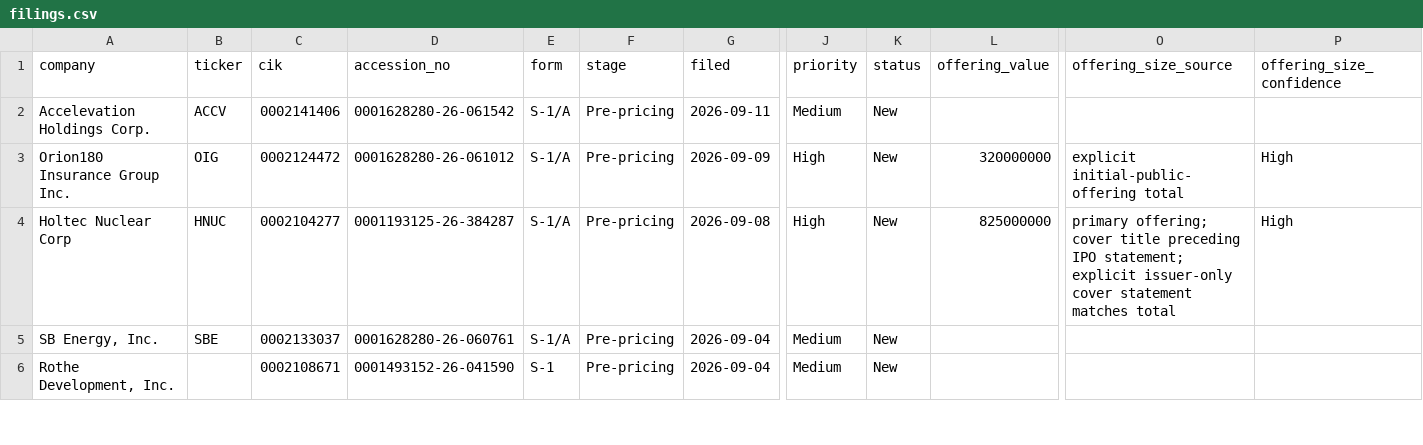
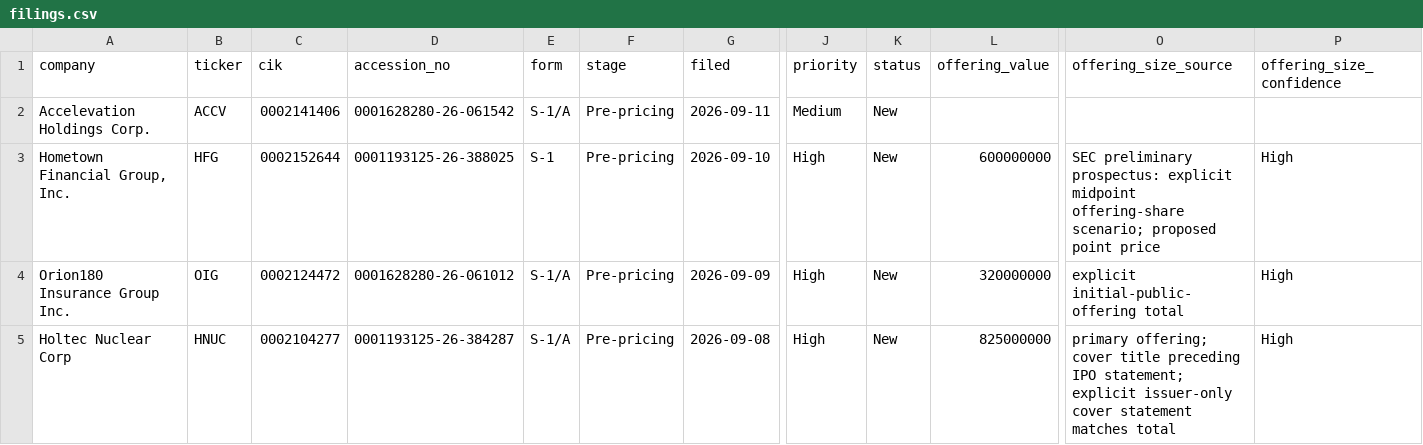
Before and after one commit to dailyblip/IPO-Tracking, a CSV file: docs/data/filings.csv, drawn as a sheet; only a part is shown, gaps mark what is left out; the shorter side is filled out with more unchanged rows; rows hold the shown columns only; the diff names each change by its address in the sheet, - before the commit and + after, or states it on an @@ line.

```diff
--- a/docs/data/filings.csv
+++ b/docs/data/filings.csv
+row 3: Hometown Financial Group, Inc. | HFG | 0002152644 | 0001193125-26-388025 | S-1 | Pre-pricing | 2026-09-10 | High | New | 600000000 | SEC preliminary prospectus: explicit midpoint offering-share scenario; proposed point price | High
```
Also changed, not shown: 2 other files.
